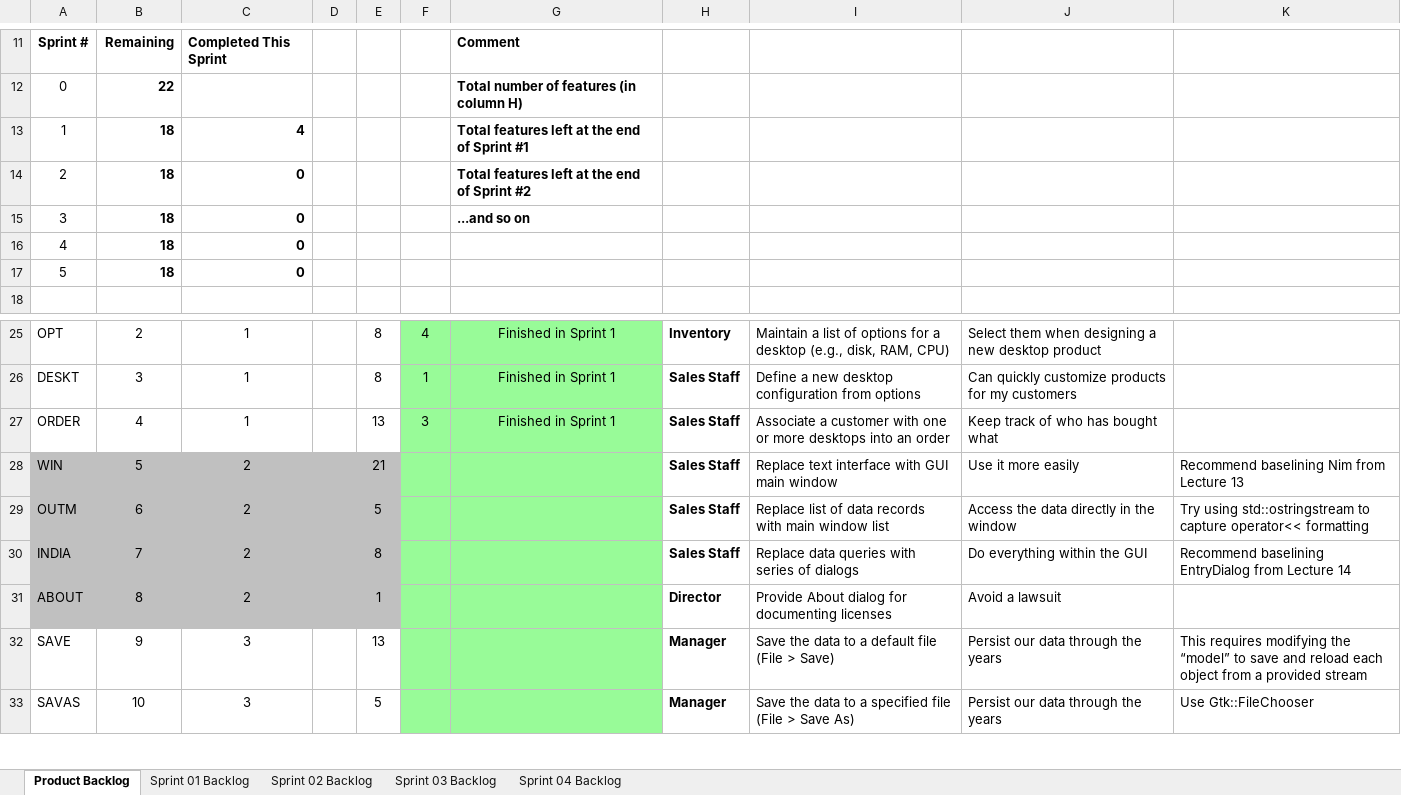
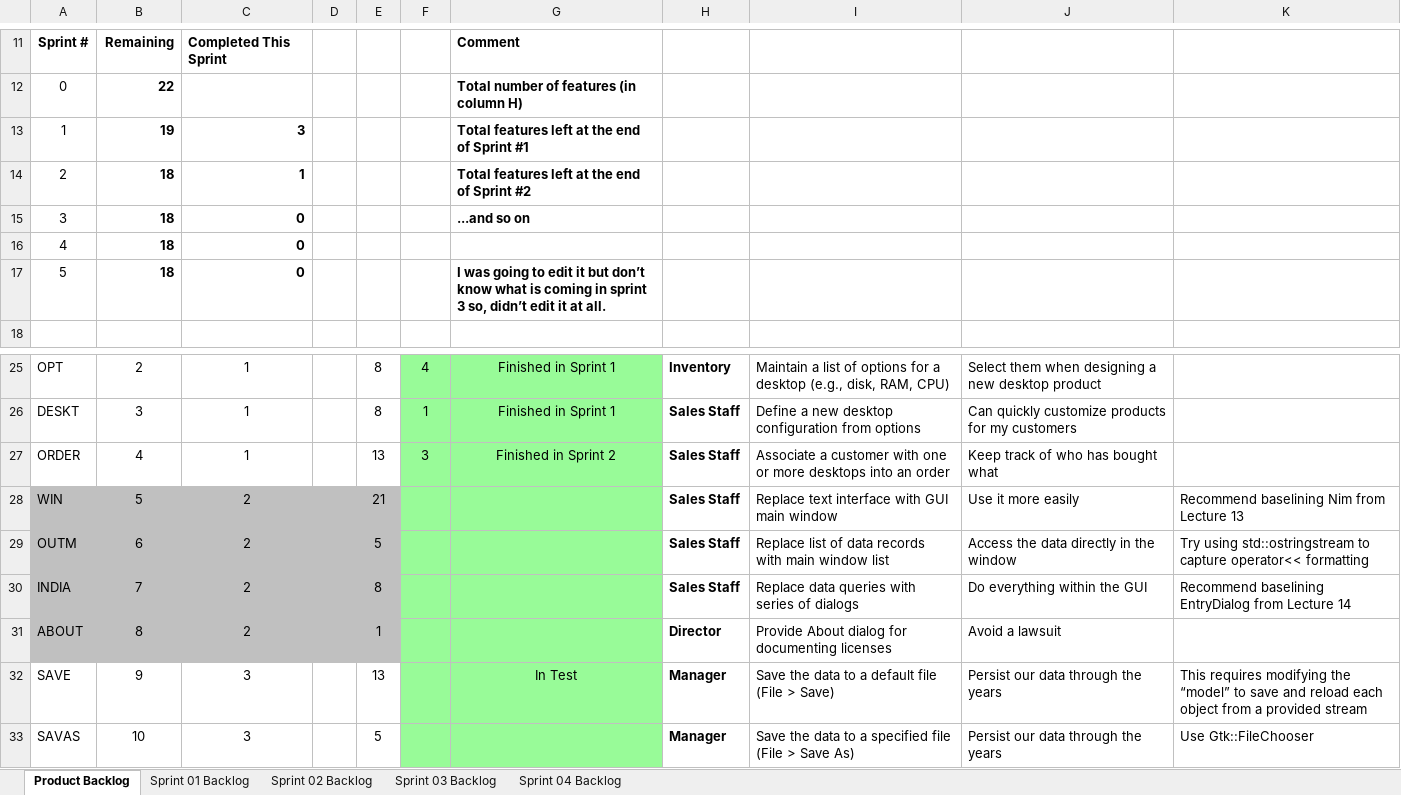
Before and after one commit to theoneineed/cse1325, an Excel workbook: elsa/sprint2/doc/Scrum_ELSA_Sprint_2.xlsx, sheet Product Backlog, drawn as a sheet; only a part is shown, gaps mark what is left out; values as stored, in another font and other column widths than the file's, no borders; charts and pictures not drawn; the diff names each change by its address in the sheet, - before the commit and + after, or states it on an @@ line.

Commit message:
edited sprint 2 backlogs and product backlog too.

```diff
--- a/elsa/sprint2/doc/Scrum_ELSA_Sprint_2.xlsx (sheet Product Backlog)
+++ b/elsa/sprint2/doc/Scrum_ELSA_Sprint_2.xlsx (sheet Product Backlog)
-B13: 18
+B13: 19
-C13: 4
+C13: 3
-C14: 0
+C14: 1
-G17: (empty)
+G17: I was going to edit it but don’t know what is coming in sprint 3 so, didn’t edit it at all.
-G27: Finished in Sprint 1
+G27: Finished in Sprint 2
-G32: (empty)
+G32: In Test
```
Also changed, not shown: sheet Sprint 02 Backlog, charts or pictures, 1 other file.
